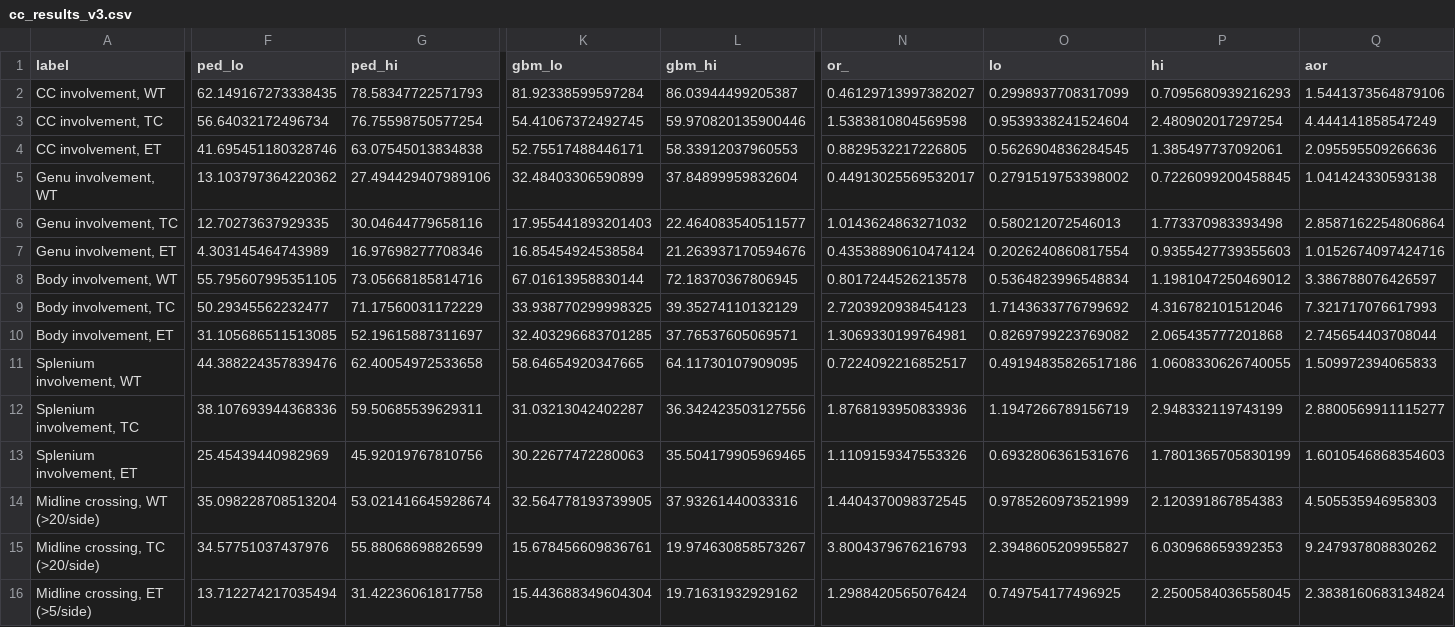
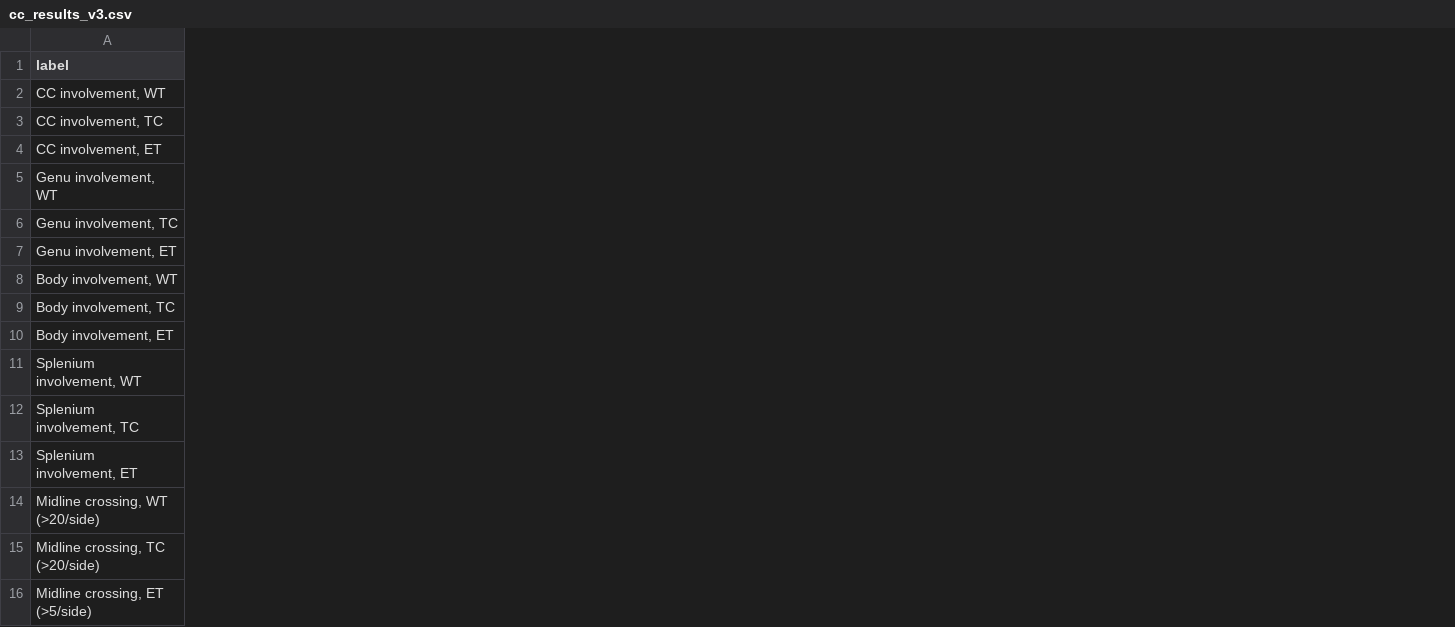
Before and after one commit to gbmproject2026/pediatric-hgg-corpus-callosum, a CSV file: results/cc_results_v3.csv, drawn as a sheet; only a part is shown, gaps mark what is left out; removed rows and columns are numbered as before the commit, all else as after; the diff covers the shown part only; the diff names each change by its address in the sheet, - before the commit and + after, or states it on an @@ line.

```diff
--- a/results/cc_results_v3.csv
+++ b/results/cc_results_v3.csv
-column F (ped_lo), rows 2-16: 62.149167273338435 | 56.64032172496734 | 41.695451180328746 | 13.103797364220362 | 12.70273637929335 | 4.303145464743989 | 55.795607995351105 | 50.29345562232477 | 31.105686511513085 | 44.388224357839476 | 38.107693944368336 | 25.45439440982969 | 35.098228708513204 | 34.57751037437976 | 13.712274217035494
-column G (ped_hi), rows 2-16: 78.58347722571793 | 76.75598750577254 | 63.07545013834838 | 27.494429407989106 | 30.04644779658116 | 16.97698277708346 | 73.05668185814716 | 71.17560031172229 | 52.19615887311697 | 62.40054972533658 | 59.50685539629311 | 45.92019767810756 | 53.021416645928674 | 55.88068698826599 | 31.42236061817758
-column K (gbm_lo), rows 2-16: 81.92338599597284 | 54.41067372492745 | 52.75517488446171 | 32.48403306590899 | 17.955441893201403 | 16.85454924538584 | 67.01613958830144 | 33.938770299998325 | 32.403296683701285 | 58.64654920347665 | 31.03213042402287 | 30.22677472280063 | 32.564778193739905 | 15.678456609836761 | 15.443688349604304
-column L (gbm_hi), rows 2-16: 86.03944499205387 | 59.970820135900446 | 58.33912037960553 | 37.84899959832604 | 22.464083540511577 | 21.263937170594676 | 72.18370367806945 | 39.35274110132129 | 37.76537605069571 | 64.11730107909095 | 36.342423503127556 | 35.504179905969465 | 37.93261440033316 | 19.974630858573267 | 19.71631932929162
-column N (or_), rows 2-16: 0.46129713997382027 | 1.5383810804569598 | 0.8829532217226805 | 0.44913025569532017 | 1.0143624863271032 | 0.43538890610474124 | 0.8017244526213578 | 2.7203920938454123 | 1.3069330199764981 | 0.7224092216852517 | 1.8768193950833936 | 1.1109159347553326 | 1.4404370098372545 | 3.8004379676216793 | 1.2988420565076424
-column O (lo), rows 2-16: 0.2998937708317099 | 0.9539338241524604 | 0.5626904836284545 | 0.2791519753398002 | 0.580212072546013 | 0.2026240860817554 | 0.5364823996548834 | 1.7143633776799692 | 0.8269799223769082 | 0.49194835826517186 | 1.1947266789156719 | 0.6932806361531676 | 0.9785260973521999 | 2.3948605209955827 | 0.749754177496925
-column P (hi), rows 2-16: 0.7095680939216293 | 2.480902017297254 | 1.385497737092061 | 0.7226099200458845 | 1.773370983393498 | 0.9355427739355603 | 1.1981047250469012 | 4.316782101512046 | 2.065435777201868 | 1.0608330626740055 | 2.948332119743199 | 1.7801365705830199 | 2.120391867854383 | 6.030968659392353 | 2.2500584036558045
-column Q (aor), rows 2-16: 1.5441373564879106 | 4.444141858547249 | 2.095595509266636 | 1.041424330593138 | 2.8587162254806864 | 1.0152674097424716 | 3.386788076426597 | 7.321717076617993 | 2.745654403708044 | 1.509972394065833 | 2.8800569911115277 | 1.6010546868354603 | 4.505535946958303 | 9.247937808830262 | 2.3838160683134824
```
Also changed, not shown: 7 added columns and 3 removed columns elsewhere in this file, 11 other files.
